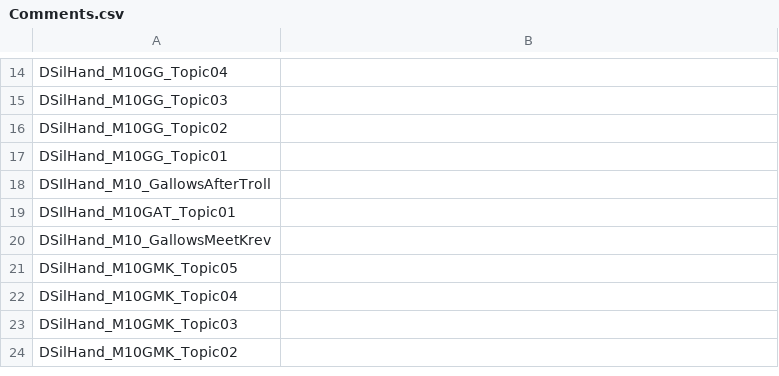
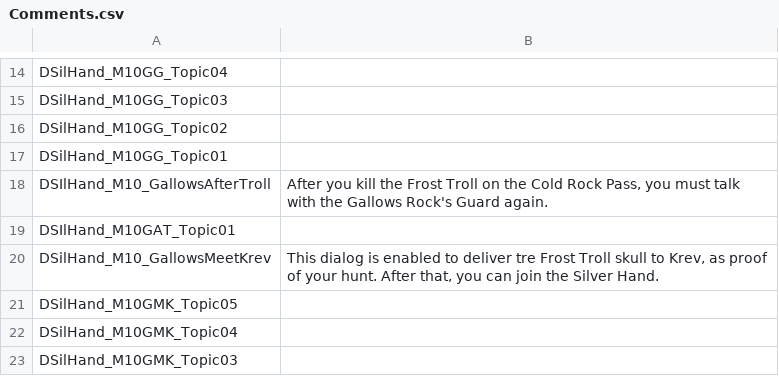
Before and after one commit to AndersonPaschoalon/CKsQuestDialogManager, a CSV file: App/Db/Comments.csv, drawn as a sheet; only a part is shown, gaps mark what is left out; the shorter side is filled out with more unchanged rows; the diff covers the shown part only.

```diff
--- a/App/Db/Comments.csv
+++ b/App/Db/Comments.csv
@@ -17,5 +17,5 @@ DSilHand_M10GG_Topic02,""
 DSilHand_M10GG_Topic01,""
-DSIlHand_M10_GallowsAfterTroll,""
+DSIlHand_M10_GallowsAfterTroll,"After you kill the Frost Troll on the Cold Rock Pass, you must talk with the Gallows Rock's Guard again."
 DSIlHand_M10GAT_Topic01,""
-DSilHand_M10_GallowsMeetKrev,""
+DSilHand_M10_GallowsMeetKrev,"This dialog is enabled to deliver tre Frost Troll skull to Krev, as proof of your hunt. After that, you can join the Silver Hand."
 DSilHand_M10GMK_Topic05,""
```
Also changed, not shown: 25 added rows and 11 edited cells elsewhere in this file, App/Db/Actors.csv, App/Db/SceneOrder.csv, 36 other files.
